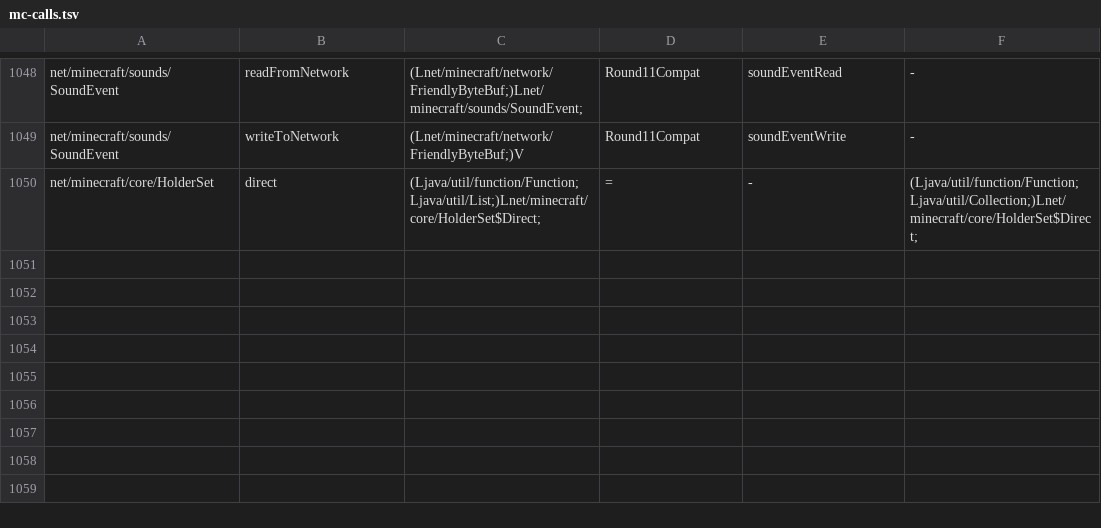
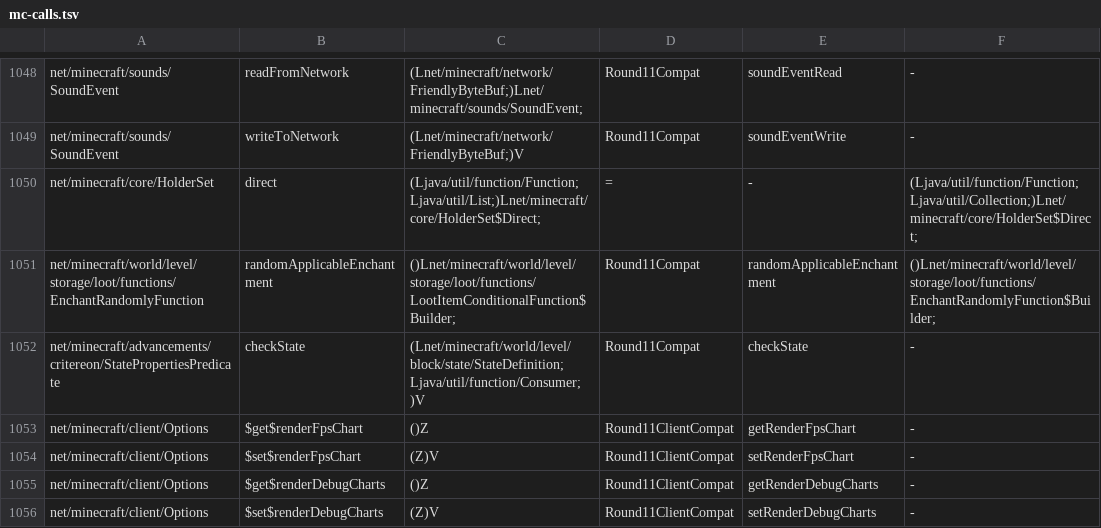
Before and after one commit to kylepitcock/Legacy-Connector, a TSV file: loader/src/main/resources/legacyconnector/forward/1.20.1/mc-calls.tsv, drawn as a sheet; only a part is shown, gaps mark what is left out.

```diff
--- a/loader/src/main/resources/legacyconnector/forward/1.20.1/mc-calls.tsv
+++ b/loader/src/main/resources/legacyconnector/forward/1.20.1/mc-calls.tsv
@@ -1050 +1050,7 @@ net/minecraft/sounds/SoundEvent	writeToNetwork	(Lnet/minecraft/network/FriendlyB
 net/minecraft/core/HolderSet	direct	(Ljava/util/function/Function;Ljava/util/List;)Lnet/minecraft/core/HolderSet$Direct;	=	-	(Ljava/util/function/Function;Ljava/util/Collection;)Lnet/minecraft/core/HolderSet$Direct;
+net/minecraft/world/level/storage/loot/functions/EnchantRandomlyFunction	randomApplicableEnchantment	()Lnet/minecraft/world/level/storage/loot/functions/LootItemConditionalFunction$Builder;	Round11Compat	randomApplicableEnchantment	()Lnet/minecraft/world/level/storage/loot/functions/EnchantRandomlyFunction$Builder;
+net/minecraft/advancements/critereon/StatePropertiesPredicate	checkState	(Lnet/minecraft/world/level/block/state/StateDefinition;Ljava/util/function/Consumer;)V	Round11Compat	checkState	-
+net/minecraft/client/Options	$get$renderFpsChart	()Z	Round11ClientCompat	getRenderFpsChart	-
+net/minecraft/client/Options	$set$renderFpsChart	(Z)V	Round11ClientCompat	setRenderFpsChart	-
+net/minecraft/client/Options	$get$renderDebugCharts	()Z	Round11ClientCompat	getRenderDebugCharts	-
+net/minecraft/client/Options	$set$renderDebugCharts	(Z)V	Round11ClientCompat	setRenderDebugCharts	-
```
Also changed, not shown: loader/src/main/resources/legacyconnector/forward/1.20.1/libraries.tsv, loader/src/main/resources/legacyconnector/forward/1.20.1/mc-fields.tsv, 2 other files.
